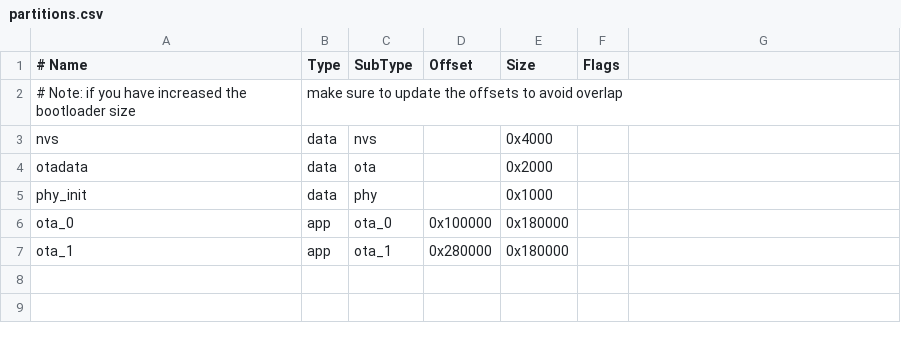
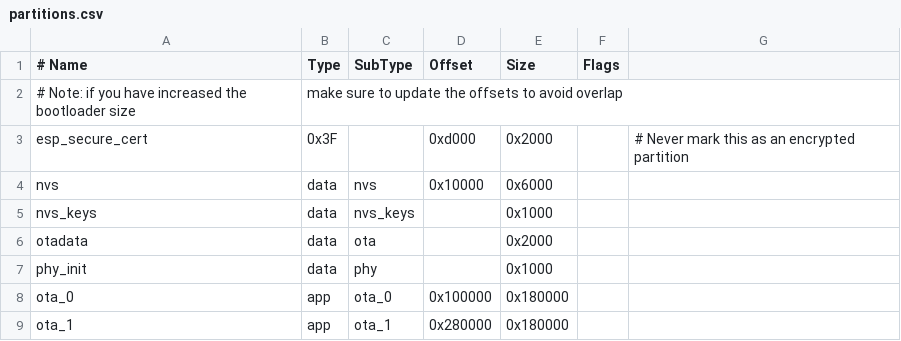
Before and after one commit to metarutaiga/ESP32C3-Xcode, a CSV file: build/partitions.csv, drawn as a sheet; addresses are those after the commit; the diff names each change by its address in the sheet, - before the commit and + after, or states it on an @@ line.

Commit message:
Update partition

```diff
--- a/build/partitions.csv
+++ b/build/partitions.csv
+row 3: esp_secure_cert | 0x3F |  | 0xd000 | 0x2000 |  | # Never mark this as an encrypted partition
-D4 (Offset): (empty)
+D4 (Offset): 0x10000
-E4 (Size): 0x4000
+E4 (Size): 0x6000
+row 5: nvs_keys | data | nvs_keys |  | 0x1000
```
Also changed, not shown: 3 other files.
